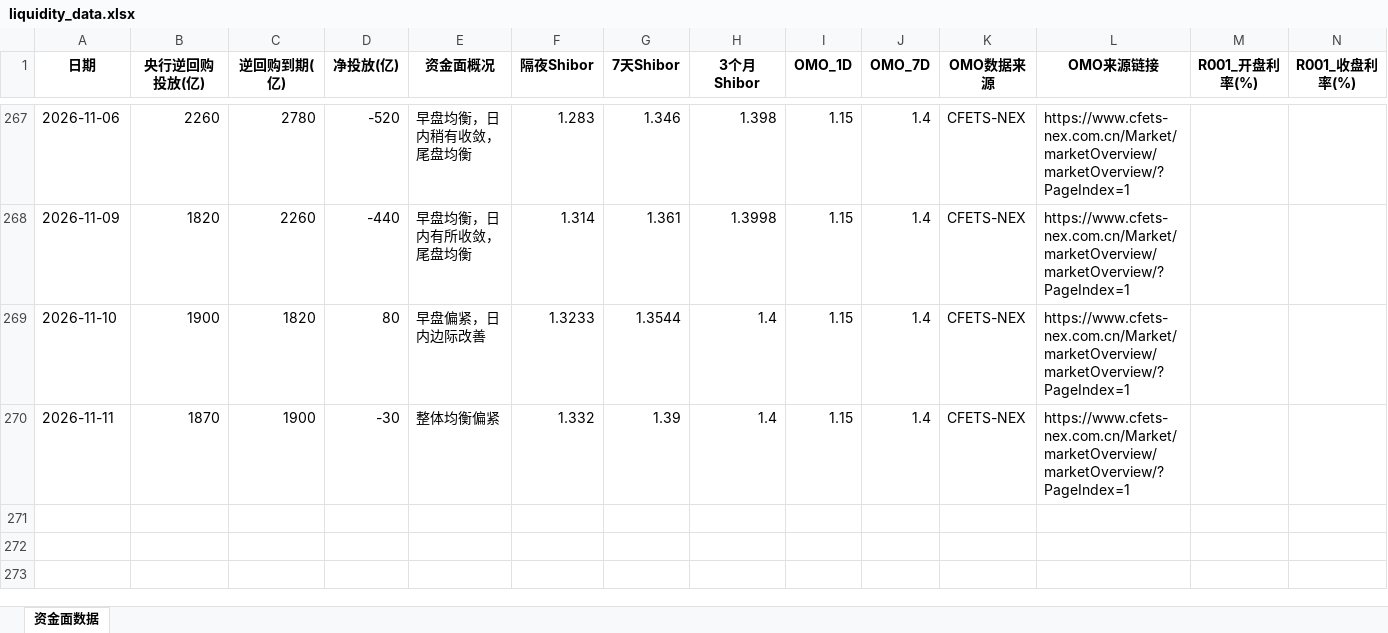
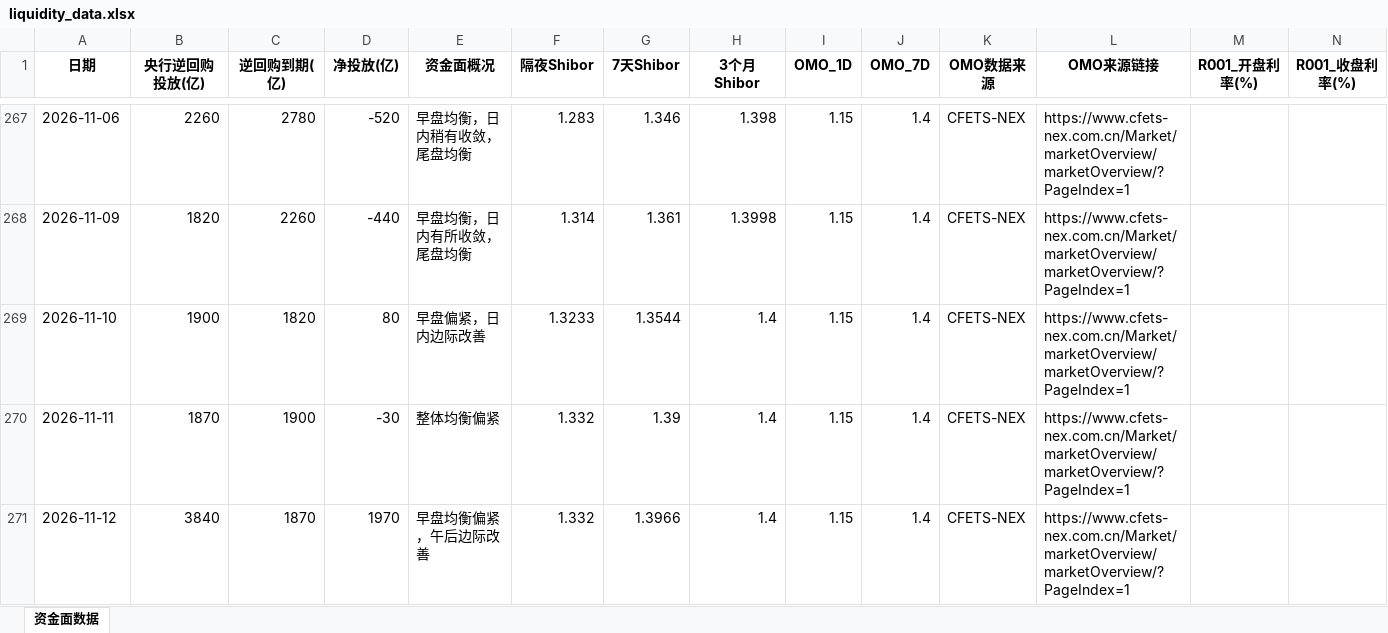
Before and after one commit to GenimiWorkcola/monitor, an Excel workbook: rmb_liquidity/liquidity_data.xlsx, sheet 资金面数据, drawn as a sheet; only a part is shown, gaps mark what is left out; values as stored, in another font and other column widths than the file's, no borders; rows hold the shown columns only; the diff names each change by its address in the sheet, - before the commit and + after, or states it on an @@ line.

```diff
--- a/rmb_liquidity/liquidity_data.xlsx (sheet 资金面数据)
+++ b/rmb_liquidity/liquidity_data.xlsx (sheet 资金面数据)
+row 271: 2026-11-12 | 3840 | 1870 | 1970 | 早盘均衡偏紧，午后边际改善 | 1.332 | 1.3966 | 1.4 | 1.15 | 1.4 | CFETS-NEX | https://www.cfets-nex.com.cn/Market/marketOverview/marketOverview/?PageIndex=1
```
Also changed, not shown: usd_liquidity/imply.xlsx, 10 other files.
